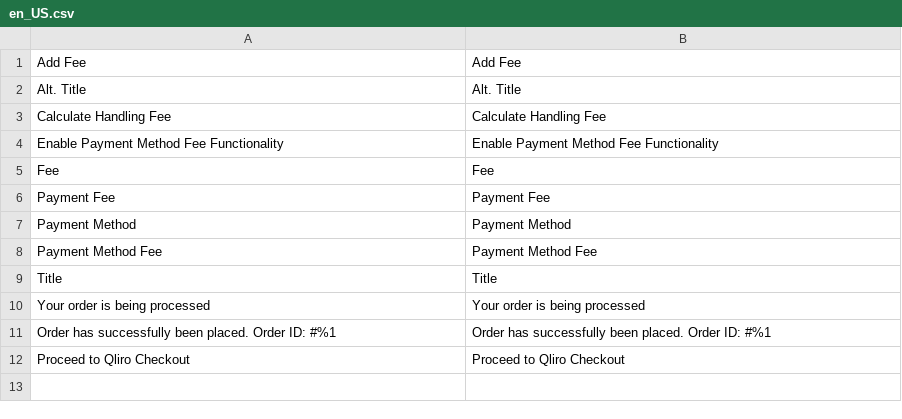
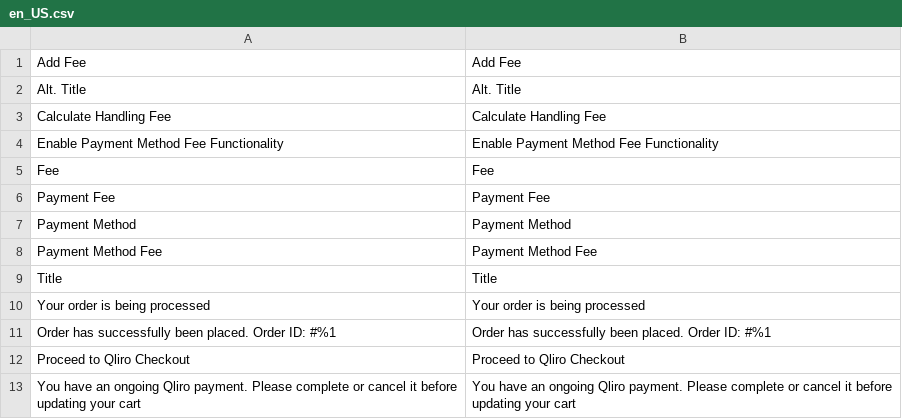
Before and after one commit to Qliro/Magento-2, a CSV file: i18n/en_US.csv, drawn as a sheet.

Commit message:
QLI-146: Prevent cart modifications during ongoing Qliro payments
- Introduced "is_locked" flag in the database schema and Link model/interface for quote locking.
- Added Cart and Coupon plugins to block updates or modifications on locked quotes with appropriate error messages.
- Integrated APIs to lock/unlock quotes based on ongoing payment status.
- Updated JavaScript logic to manage quote locking and unlocking during Qliro payment processing.
- Enhanced localization with a new message for locked cart scenarios.
- Expanded LinkRepositoryInterface with methods to lock/unlock quotes.

```diff
--- a/i18n/en_US.csv
+++ b/i18n/en_US.csv
@@ -12 +12,2 @@
 "Proceed to Qliro Checkout","Proceed to Qliro Checkout"
+"You have an ongoing Qliro payment. Please complete or cancel it before updating your cart","You have an ongoing Qliro payment. Please complete or cancel it before updating your cart"
```
Also changed, not shown: 15 other files.
